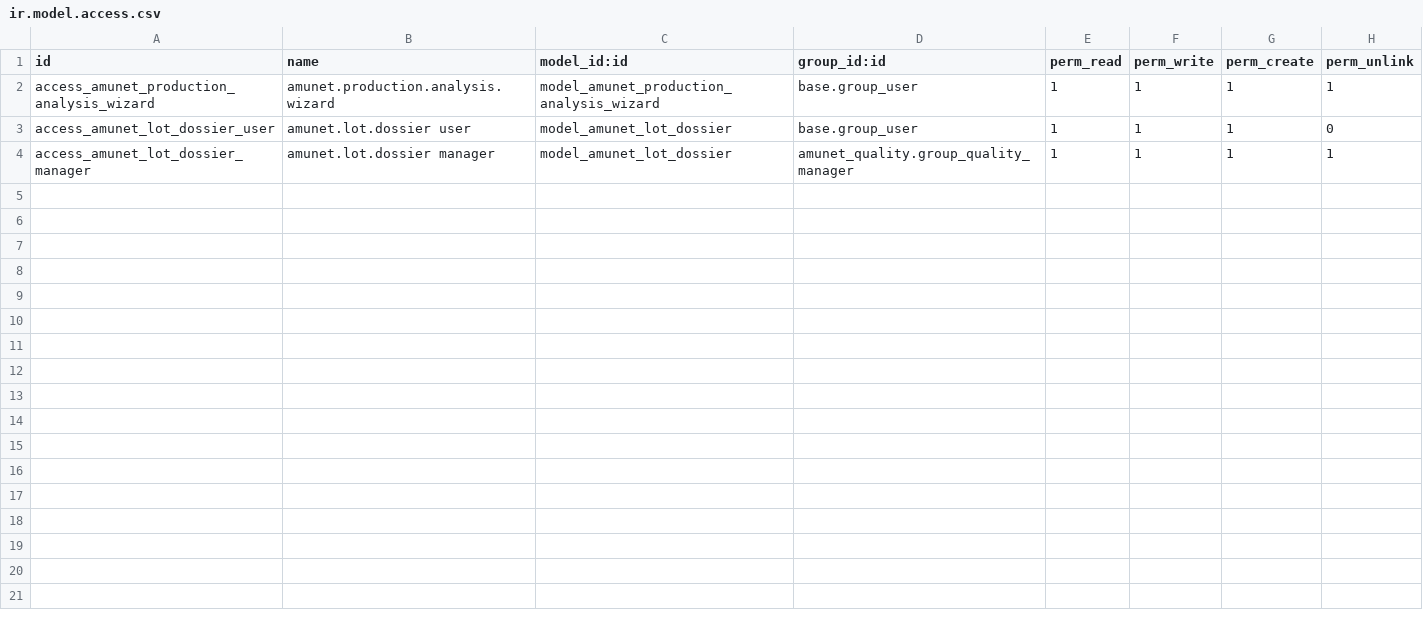
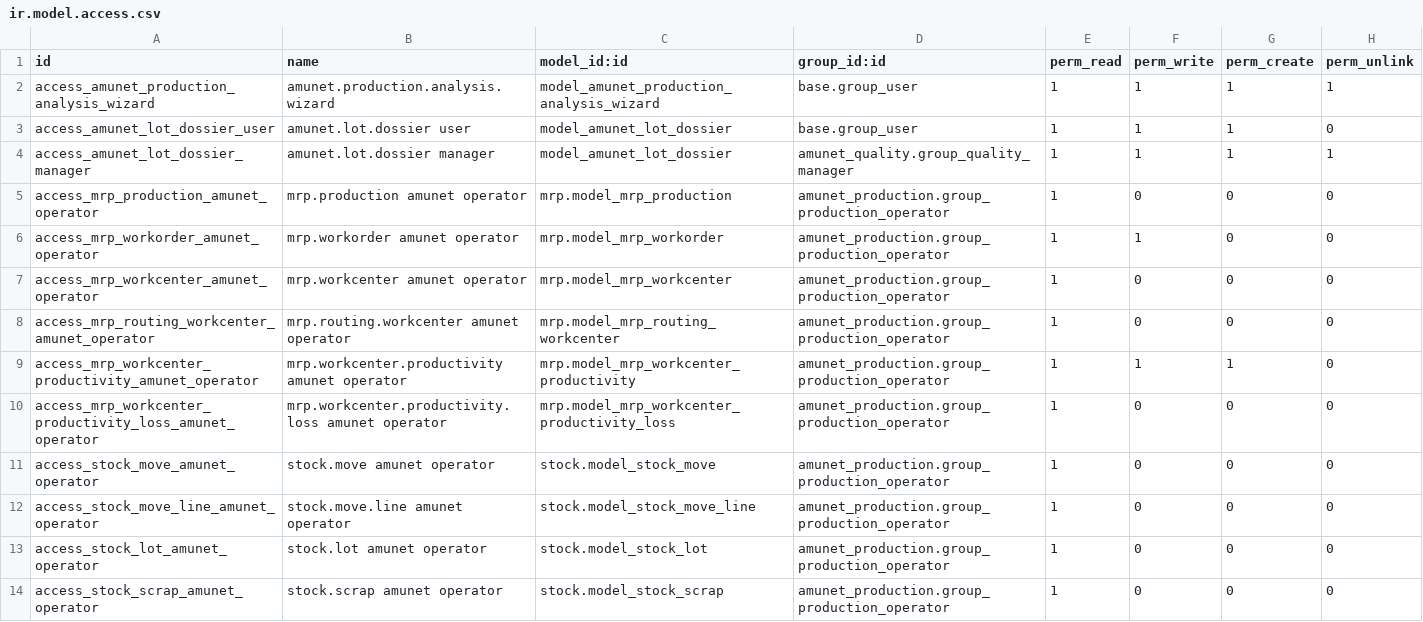
Before and after one commit to feruap/odoo-iso, a CSV file: addons/amunet_production/security/ir.model.access.csv, drawn as a sheet; the diff names each change by its address in the sheet, - before the commit and + after, or states it on an @@ line.

Commit message:
Add-production-operator-workspace

```diff
--- a/addons/amunet_production/security/ir.model.access.csv
+++ b/addons/amunet_production/security/ir.model.access.csv
+row 5: access_mrp_production_amunet_operator | mrp.production amunet operator | mrp.model_mrp_production | amunet_production.group_production_operator | 1 | 0 | 0 | 0
+row 6: access_mrp_workorder_amunet_operator | mrp.workorder amunet operator | mrp.model_mrp_workorder | amunet_production.group_production_operator | 1 | 1 | 0 | 0
+row 7: access_mrp_workcenter_amunet_operator | mrp.workcenter amunet operator | mrp.model_mrp_workcenter | amunet_production.group_production_operator | 1 | 0 | 0 | 0
+row 8: access_mrp_routing_workcenter_amunet_operator | mrp.routing.workcenter amunet operator | mrp.model_mrp_routing_workcenter | amunet_production.group_production_operator | 1 | 0 | 0 | 0
+row 9: access_mrp_workcenter_productivity_amunet_operator | mrp.workcenter.productivity amunet operator | mrp.model_mrp_workcenter_productivity | amunet_production.group_production_operator | 1 | 1 | 1 | 0
+row 10: access_mrp_workcenter_productivity_loss_amunet_operator | mrp.workcenter.productivity.loss amunet operator | mrp.model_mrp_workcenter_productivity_loss | amunet_production.group_production_operator | 1 | 0 | 0 | 0
+row 11: access_stock_move_amunet_operator | stock.move amunet operator | stock.model_stock_move | amunet_production.group_production_operator | 1 | 0 | 0 | 0
+row 12: access_stock_move_line_amunet_operator | stock.move.line amunet operator | stock.model_stock_move_line | amunet_production.group_production_operator | 1 | 0 | 0 | 0
+row 13: access_stock_lot_amunet_operator | stock.lot amunet operator | stock.model_stock_lot | amunet_production.group_production_operator | 1 | 0 | 0 | 0
+row 14: access_stock_scrap_amunet_operator | stock.scrap amunet operator | stock.model_stock_scrap | amunet_production.group_production_operator | 1 | 0 | 0 | 0
```
Also changed, not shown: 5 other files.
